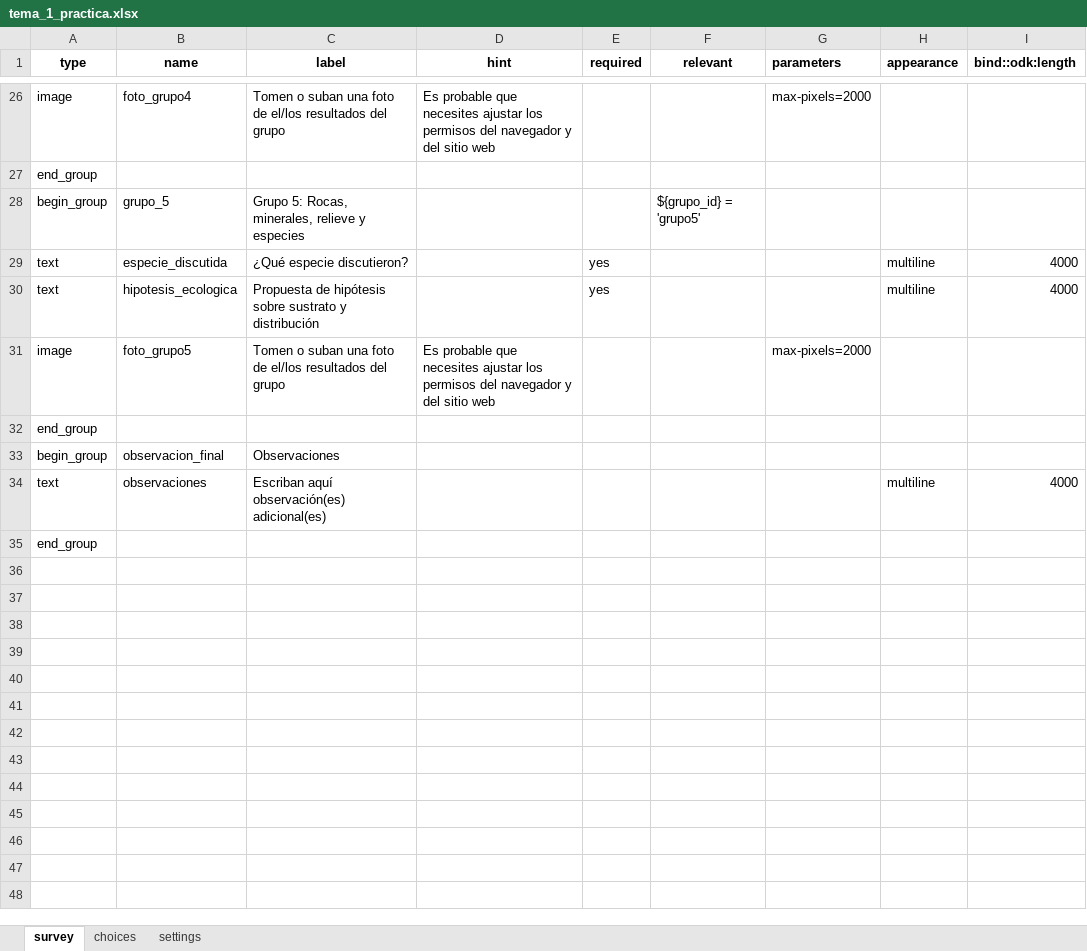
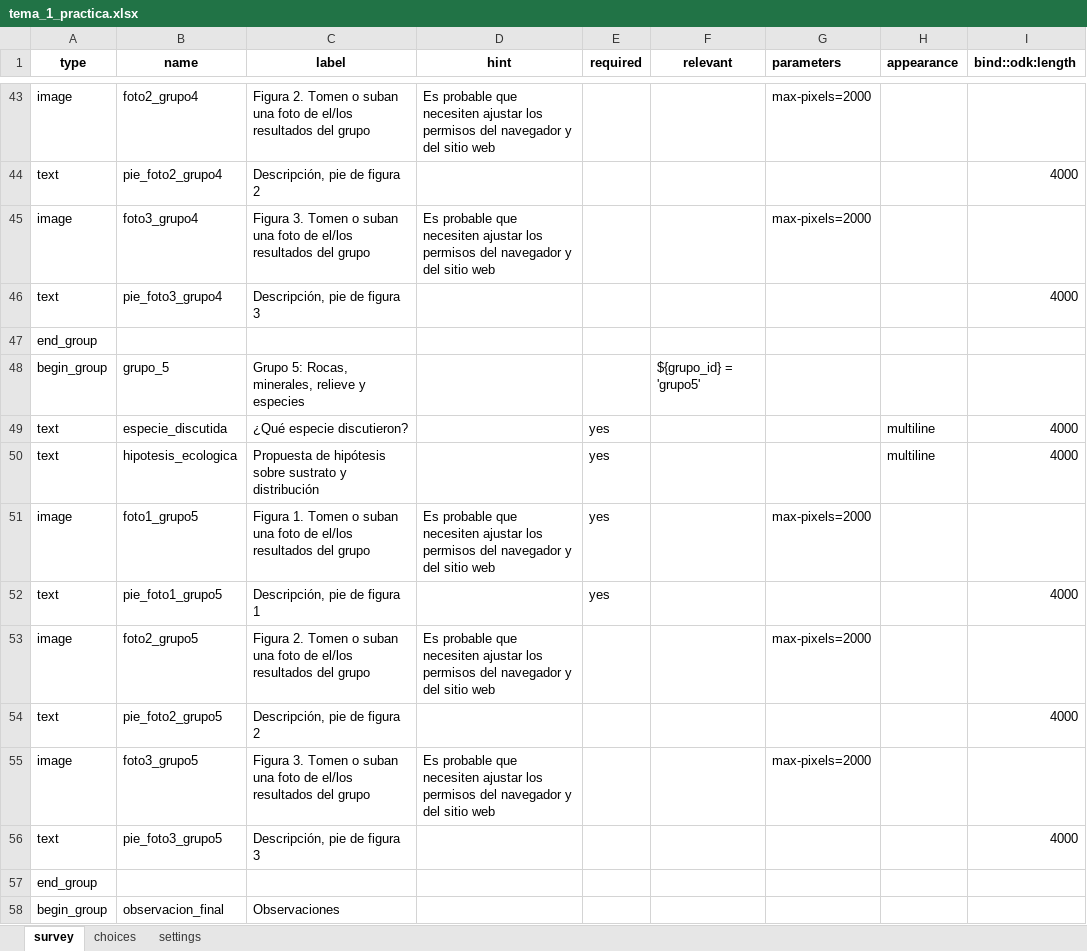
Before and after one commit to geofis/curso-geo-bio-julio-2025, an Excel workbook: odk/tema_1_practica.xlsx, sheet survey, drawn as a sheet; only a part is shown, gaps mark what is left out; the shorter side is filled out with more unchanged rows; values as stored, in another font and other column widths than the file's, no borders; addresses are those after the commit; the diff covers the shown part only; the diff names each change by its address in the sheet, - before the commit and + after, or states it on an @@ line.

```diff
--- a/odk/tema_1_practica.xlsx (sheet survey)
+++ b/odk/tema_1_practica.xlsx (sheet survey)
-B43 (name): foto_grupo4
+B43 (name): foto2_grupo4
-C43 (label): Tomen o…
+C43 (label): Figura 2. Tomen o…
-D43 (hint): …probable que necesites ajustar los…
+D43 (hint): …probable que necesiten ajustar los…
+row 44: text | pie_foto2_grupo4 | Descripción, pie de figura 2 |  |  |  |  |  | 4000
+row 45: image | foto3_grupo4 | Figura 3. Tomen o suban una foto de el/los resultados del grupo | Es probable que necesiten ajustar los permisos del navegador y del sitio web |  |  | max-pixels=2000
+row 46: text | pie_foto3_grupo4 | Descripción, pie de figura 3 |  |  |  |  |  | 4000
+row 51: image | foto1_grupo5 | Figura 1. Tomen o suban una foto de el/los resultados del grupo | Es probable que necesiten ajustar los permisos del navegador y del sitio web | yes |  | max-pixels=2000
+row 52: text | pie_foto1_grupo5 | Descripción, pie de figura 1 |  | yes |  |  |  | 4000
-B53 (name): foto_grupo5
+B53 (name): foto2_grupo5
-C53 (label): Tomen o…
+C53 (label): Figura 2. Tomen o…
-D53 (hint): …probable que necesites ajustar los…
+D53 (hint): …probable que necesiten ajustar los…
+row 54: text | pie_foto2_grupo5 | Descripción, pie de figura 2 |  |  |  |  |  | 4000
+row 55: image | foto3_grupo5 | Figura 3. Tomen o suban una foto de el/los resultados del grupo | Es probable que necesiten ajustar los permisos del navegador y del sitio web |  |  | max-pixels=2000
+row 56: text | pie_foto3_grupo5 | Descripción, pie de figura 3 |  |  |  |  |  | 4000
```
Also changed, not shown: 17 added rows and 9 edited cells elsewhere in this sheet, 3 other files.
